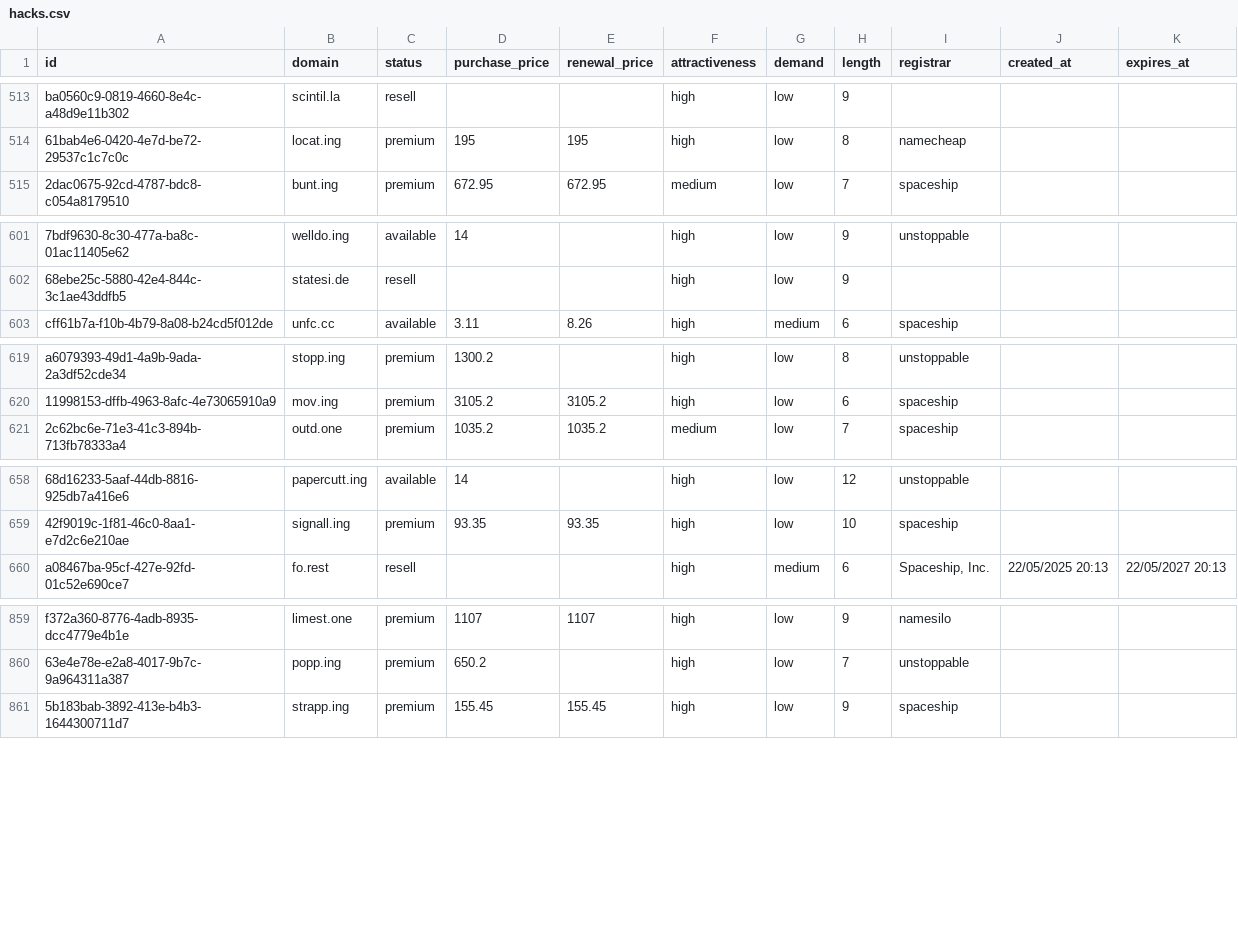
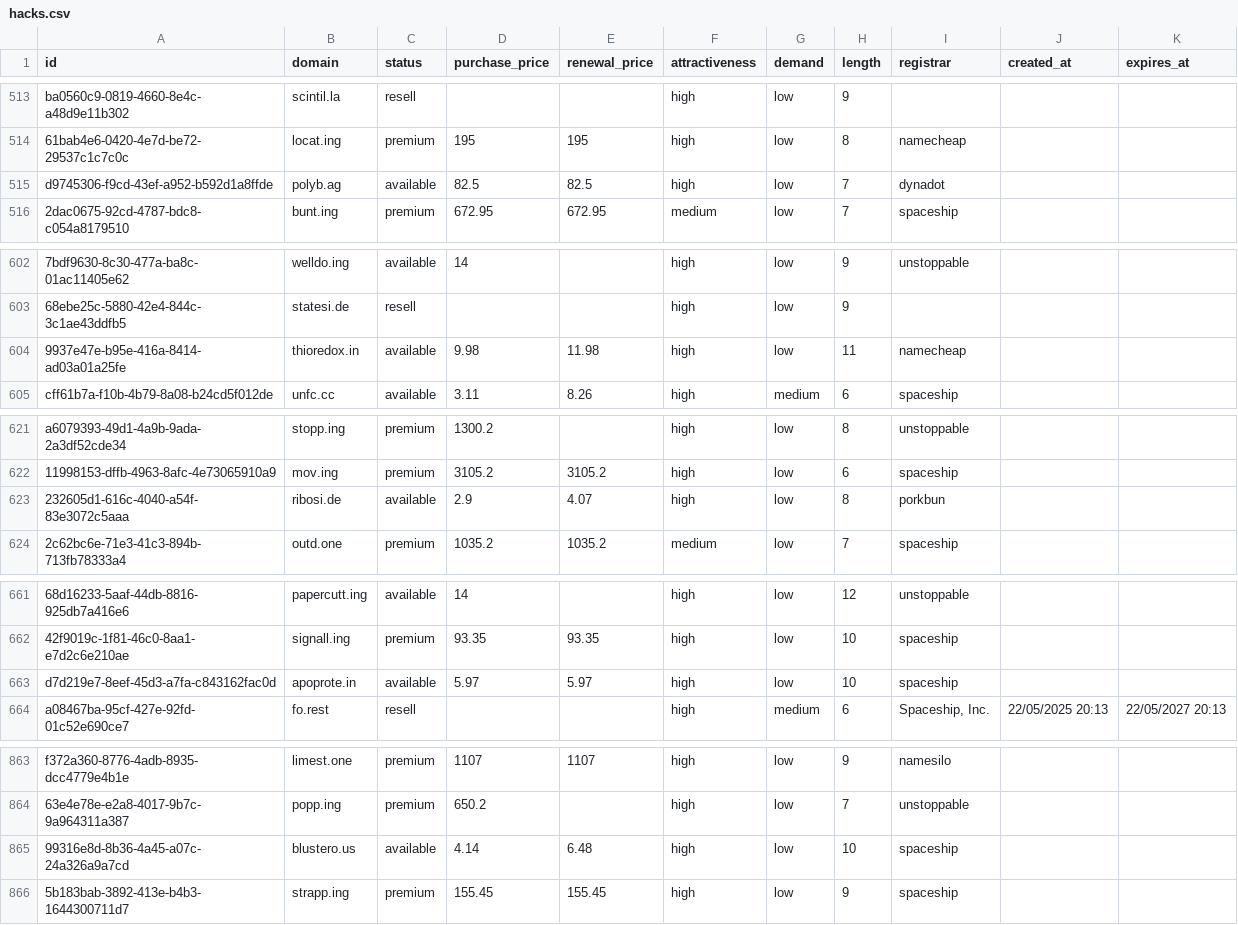
Before and after one commit to UniqueDomains/hacks-oneword-domains, a CSV file: hacks.csv, drawn as a sheet; only a part is shown, gaps mark what is left out; the diff covers the shown part only; the diff names each change by its address in the sheet, - before the commit and + after, or states it on an @@ line.

```diff
--- a/hacks.csv
+++ b/hacks.csv
+row 515: d9745306-f9cd-43ef-a952-b592d1a8ffde | polyb.ag | available | 82.5 | 82.5 | high | low | 7 | dynadot
+row 604: 9937e47e-b95e-416a-8414-ad03a01a25fe | thioredox.in | available | 9.98 | 11.98 | high | low | 11 | namecheap
+row 623: 232605d1-616c-4040-a54f-83e3072c5aaa | ribosi.de | available | 2.9 | 4.07 | high | low | 8 | porkbun
+row 663: d7d219e7-8eef-45d3-a7fa-c843162fac0d | apoprote.in | available | 5.97 | 5.97 | high | low | 10 | spaceship
+row 865: 99316e8d-8b36-4a45-a07c-24a326a9a7cd | blustero.us | available | 4.14 | 6.48 | high | low | 10 | spaceship
```
Also changed, not shown: 3 added rows, 8 removed rows and 7 edited cells elsewhere in this file, 5 other files.
